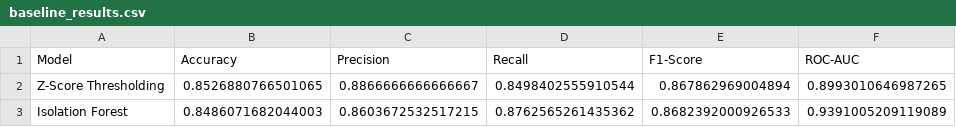
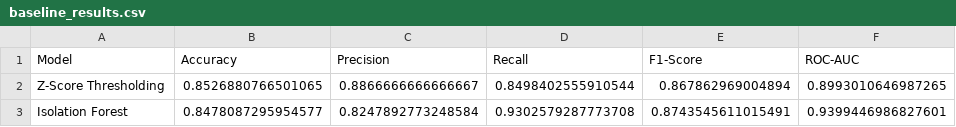
Before and after one commit to saikiran-bpr/AML-DL-Project, a CSV file: results/baseline_results.csv, drawn as a sheet.

```diff
--- a/results/baseline_results.csv
+++ b/results/baseline_results.csv
@@ -2,2 +2,2 @@ Model,Accuracy,Precision,Recall,F1-Score,ROC-AUC
 Z-Score Thresholding,0.8526880766501065,0.8866666666666667,0.8498402555910544,0.867862969004894,0.8993010646987265
-Isolation Forest,0.8486071682044003,0.8603672532517215,0.8762565261435362,0.8682392000926533,0.9391005209119089
+Isolation Forest,0.8478087295954577,0.8247892773248584,0.9302579287773708,0.8743545611015491,0.9399446986827601
```
Also changed, not shown: 12 other files.
